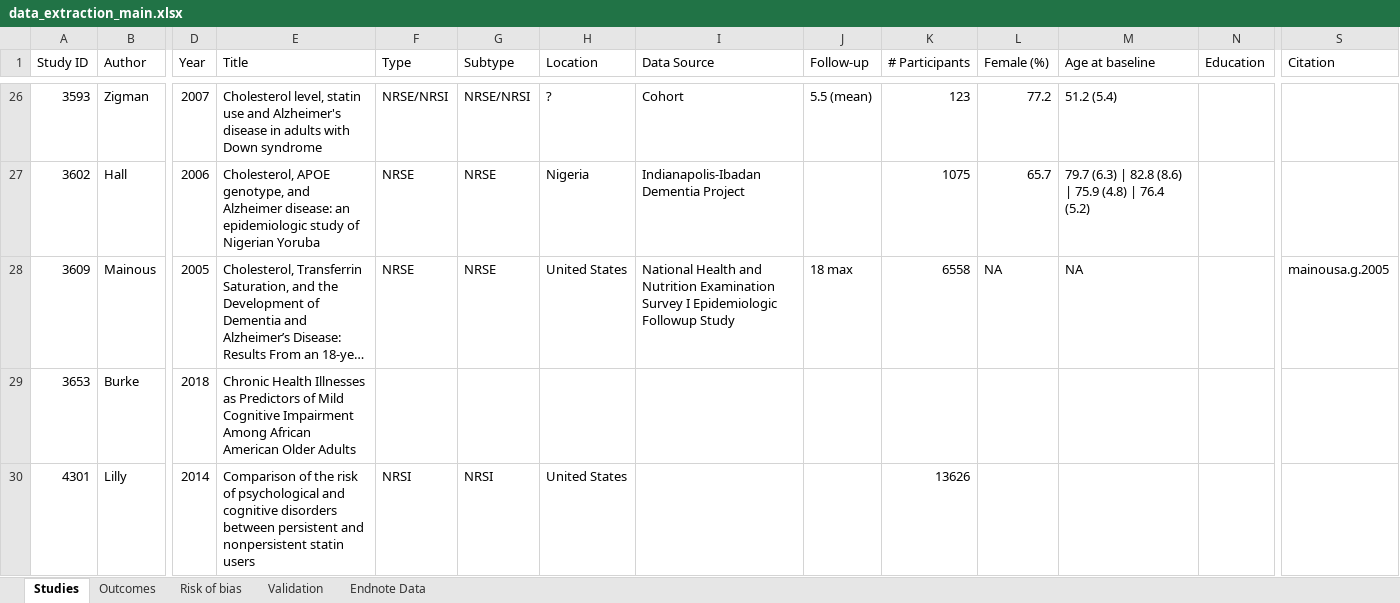
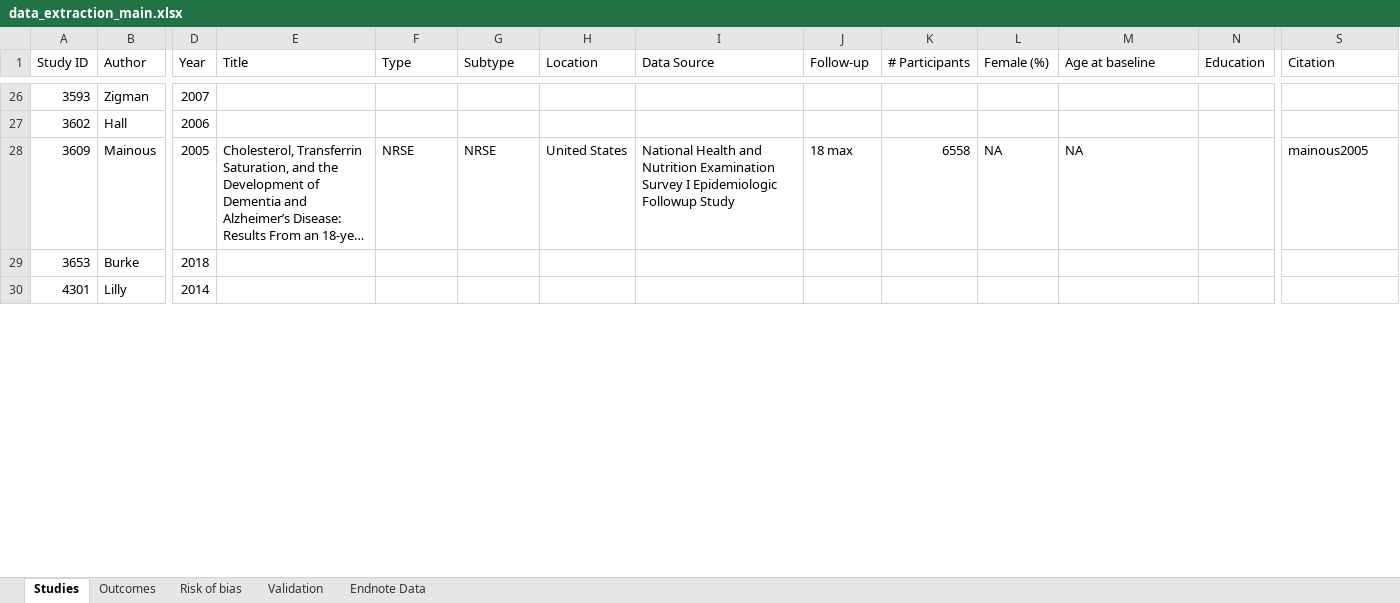
Before and after one commit to mcguinlu/thesis, an Excel workbook: data/sys-rev/data_extraction_main.xlsx, sheet Studies, drawn as a sheet; only a part is shown, gaps mark what is left out; long unchanged cells end in …; values as stored, in another font and other column widths than the file's, no cell formats; the diff covers the shown part only; the diff names each change by its address in the sheet, - before the commit and + after, or states it on an @@ line.

```diff
--- a/data/sys-rev/data_extraction_main.xlsx (sheet Studies)
+++ b/data/sys-rev/data_extraction_main.xlsx (sheet Studies)
-E26 (Title): Cholesterol level, statin use and Alzheimer's disease in adults with Down syndrome
+E26 (Title): (empty)
-F26 (Type): NRSE/NRSI
+F26 (Type): (empty)
-G26 (Subtype): NRSE/NRSI
+G26 (Subtype): (empty)
-H26 (Location): ?
+H26 (Location): (empty)
-I26 (Data Source): Cohort
+I26 (Data Source): (empty)
-J26 (Follow-up): 5.5 (mean)
+J26 (Follow-up): (empty)
-K26 (# Participants): 123
+K26 (# Participants): (empty)
-L26 (Female (%)): 77.2
+L26 (Female (%)): (empty)
-M26 (Age at baseline): 51.2 (5.4)
+M26 (Age at baseline): (empty)
-E27 (Title): Cholesterol, APOE genotype, and Alzheimer disease: an epidemiologic study of Nigerian Yoruba
+E27 (Title): (empty)
-F27 (Type): NRSE
+F27 (Type): (empty)
-G27 (Subtype): NRSE
+G27 (Subtype): (empty)
-H27 (Location): Nigeria
+H27 (Location): (empty)
-I27 (Data Source): Indianapolis-Ibadan Dementia Project
+I27 (Data Source): (empty)
-K27 (# Participants): 1075
+K27 (# Participants): (empty)
-L27 (Female (%)): 65.7
+L27 (Female (%)): (empty)
-M27 (Age at baseline): 79.7 (6.3) | 82.8 (8.6) | 75.9 (4.8) | 76.4 (5.2)
+M27 (Age at baseline): (empty)
-S28 (Citation): mainousa.g.2005
+S28 (Citation): mainous2005
-E29 (Title): Chronic Health Illnesses as Predictors of Mild Cognitive Impairment Among African American Older Adults
+E29 (Title): (empty)
-E30 (Title): Comparison of the risk of psychological and cognitive disorders between persistent and nonpersistent statin users
+E30 (Title): (empty)
-F30 (Type): NRSI
+F30 (Type): (empty)
-G30 (Subtype): NRSI
+G30 (Subtype): (empty)
-H30 (Location): United States
+H30 (Location): (empty)
-K30 (# Participants): 13626
+K30 (# Participants): (empty)
```
Also changed, not shown: 229 edited cells elsewhere in this sheet, cell formats, 25 other files.
